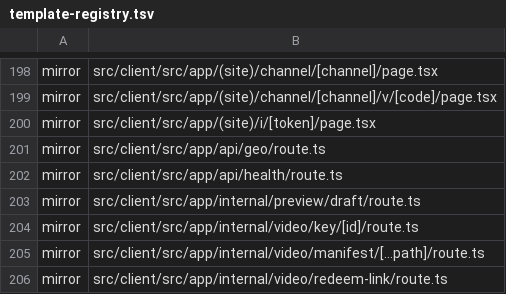
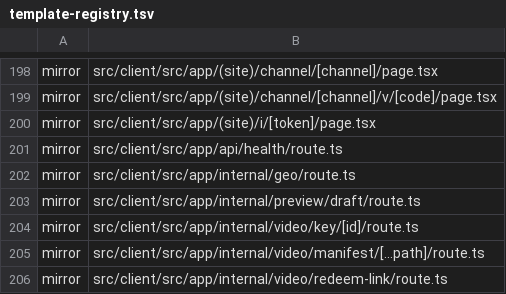
Before and after one commit to Vovanda/WebHolyGrail, a TSV file: template-registry.tsv, drawn as a sheet; only a part is shown, gaps mark what is left out; removed rows and columns are numbered as before the commit, all else as after; the diff names each change by its address in the sheet, - before the commit and + after, or states it on an @@ line.

Commit message:
fix(geo): город посетителя через /internal и по адресу от nginx
Маршрут жил в /api/geo, а весь /api nginx отдаёт в CMS: на проде запрос
получал 404, и подборка всегда открывалась на городе по умолчанию.
Теперь /internal/geo (R15).

Адрес брался первым из X-Forwarded-For - его присылает сам клиент - и
без проверки вставлялся в путь запроса к ip-api. Теперь последний, его
дописывает nginx, и только если это IP (lib/forwarded-for.ts visitorIp).

Ответ кэшируется private: он свой у каждого адреса.

```diff
--- a/template-registry.tsv
+++ b/template-registry.tsv
-row 201: mirror | src/client/src/app/api/geo/route.ts
+row 202: mirror | src/client/src/app/internal/geo/route.ts
```
Also changed, not shown: 4 other files.
